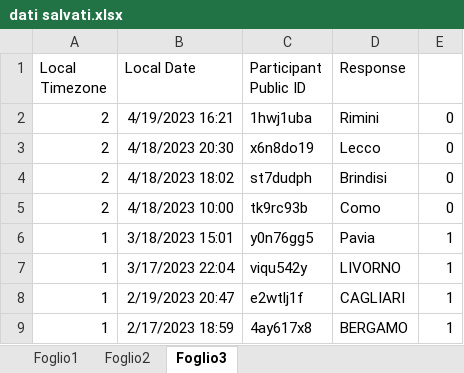
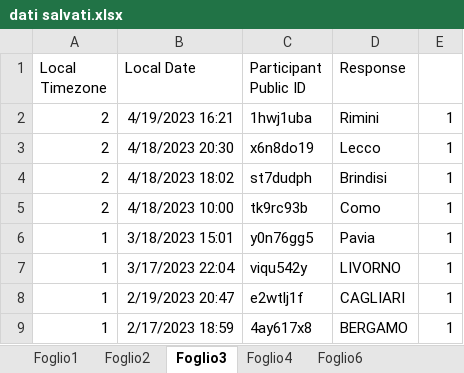
Before and after one commit to Merluin/CPO_online_AIM1, an Excel workbook: original_data/dati salvati.xlsx, sheet Foglio3, drawn as a sheet; only a part is shown; values as stored, in another font and other column widths than the file's, no borders; the diff names each change by its address in the sheet, - before the commit and + after, or states it on an @@ line.

```diff
--- a/original_data/dati salvati.xlsx (sheet Foglio3)
+++ b/original_data/dati salvati.xlsx (sheet Foglio3)
+sheet tab: Foglio4
+sheet tab: Foglio6
-E2:E5: 0
+E2:E5: 1
```
Also changed, not shown: sheet Foglio2, 7 other files.
